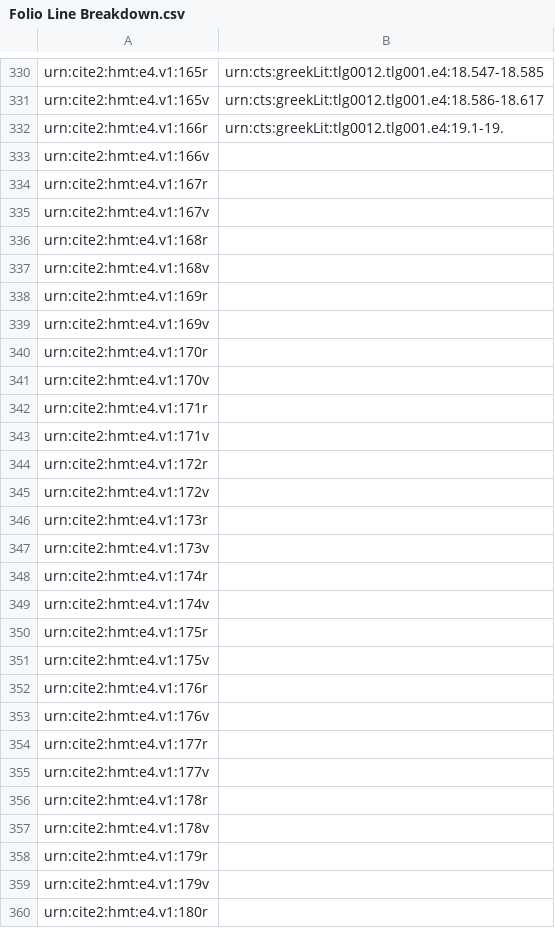
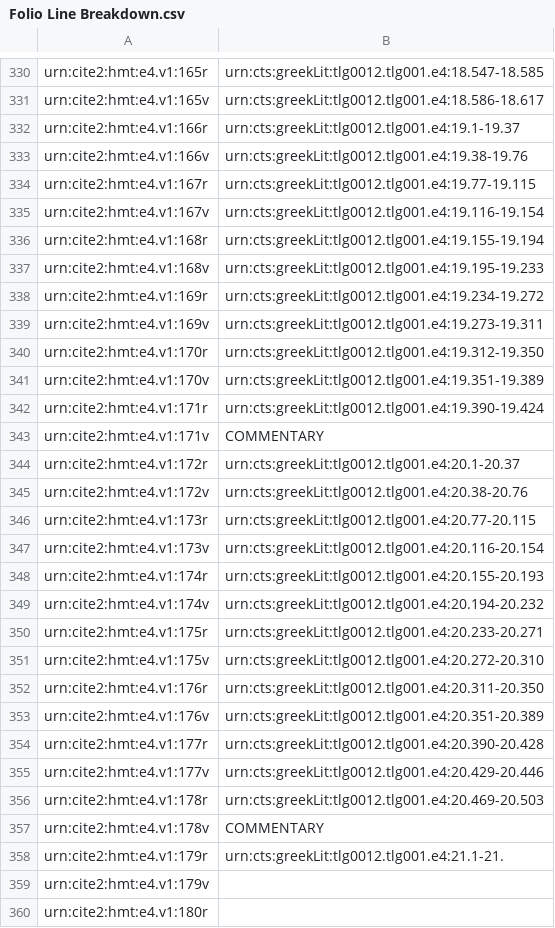
Before and after one commit to hmteditors/furman_OmegaOneTwelve, a CSV file: Elias/Folio Line Breakdown.csv, drawn as a sheet; only a part is shown, gaps mark what is left out.

Commit message:
Update Folio Line Breakdown.csv

```diff
--- a/Elias/Folio Line Breakdown.csv
+++ b/Elias/Folio Line Breakdown.csv
@@ -331,29 +331,29 @@ urn:cite2:hmt:e4.v1:165r,urn:cts:greekLit:tlg0012.tlg001.e4:18.547-18.585
 urn:cite2:hmt:e4.v1:165v,urn:cts:greekLit:tlg0012.tlg001.e4:18.586-18.617
-urn:cite2:hmt:e4.v1:166r,urn:cts:greekLit:tlg0012.tlg001.e4:19.1-19.
-urn:cite2:hmt:e4.v1:166v,
-urn:cite2:hmt:e4.v1:167r,
-urn:cite2:hmt:e4.v1:167v,
-urn:cite2:hmt:e4.v1:168r,
-urn:cite2:hmt:e4.v1:168v,
-urn:cite2:hmt:e4.v1:169r,
-urn:cite2:hmt:e4.v1:169v,
-urn:cite2:hmt:e4.v1:170r,
-urn:cite2:hmt:e4.v1:170v,
-urn:cite2:hmt:e4.v1:171r,
-urn:cite2:hmt:e4.v1:171v,
-urn:cite2:hmt:e4.v1:172r,
-urn:cite2:hmt:e4.v1:172v,
-urn:cite2:hmt:e4.v1:173r,
-urn:cite2:hmt:e4.v1:173v,
-urn:cite2:hmt:e4.v1:174r,
-urn:cite2:hmt:e4.v1:174v,
-urn:cite2:hmt:e4.v1:175r,
-urn:cite2:hmt:e4.v1:175v,
-urn:cite2:hmt:e4.v1:176r,
-urn:cite2:hmt:e4.v1:176v,
-urn:cite2:hmt:e4.v1:177r,
-urn:cite2:hmt:e4.v1:177v,
-urn:cite2:hmt:e4.v1:178r,
-urn:cite2:hmt:e4.v1:178v,
-urn:cite2:hmt:e4.v1:179r,
+urn:cite2:hmt:e4.v1:166r,urn:cts:greekLit:tlg0012.tlg001.e4:19.1-19.37
+urn:cite2:hmt:e4.v1:166v,urn:cts:greekLit:tlg0012.tlg001.e4:19.38-19.76
+urn:cite2:hmt:e4.v1:167r,urn:cts:greekLit:tlg0012.tlg001.e4:19.77-19.115
+urn:cite2:hmt:e4.v1:167v,urn:cts:greekLit:tlg0012.tlg001.e4:19.116-19.154
+urn:cite2:hmt:e4.v1:168r,urn:cts:greekLit:tlg0012.tlg001.e4:19.155-19.194
+urn:cite2:hmt:e4.v1:168v,urn:cts:greekLit:tlg0012.tlg001.e4:19.195-19.233
+urn:cite2:hmt:e4.v1:169r,urn:cts:greekLit:tlg0012.tlg001.e4:19.234-19.272
+urn:cite2:hmt:e4.v1:169v,urn:cts:greekLit:tlg0012.tlg001.e4:19.273-19.311
+urn:cite2:hmt:e4.v1:170r,urn:cts:greekLit:tlg0012.tlg001.e4:19.312-19.350
+urn:cite2:hmt:e4.v1:170v,urn:cts:greekLit:tlg0012.tlg001.e4:19.351-19.389
+urn:cite2:hmt:e4.v1:171r,urn:cts:greekLit:tlg0012.tlg001.e4:19.390-19.424
+urn:cite2:hmt:e4.v1:171v,COMMENTARY
+urn:cite2:hmt:e4.v1:172r,urn:cts:greekLit:tlg0012.tlg001.e4:20.1-20.37
+urn:cite2:hmt:e4.v1:172v,urn:cts:greekLit:tlg0012.tlg001.e4:20.38-20.76
+urn:cite2:hmt:e4.v1:173r,urn:cts:greekLit:tlg0012.tlg001.e4:20.77-20.115
+urn:cite2:hmt:e4.v1:173v,urn:cts:greekLit:tlg0012.tlg001.e4:20.116-20.154
+urn:cite2:hmt:e4.v1:174r,urn:cts:greekLit:tlg0012.tlg001.e4:20.155-20.193
+urn:cite2:hmt:e4.v1:174v,urn:cts:greekLit:tlg0012.tlg001.e4:20.194-20.232
+urn:cite2:hmt:e4.v1:175r,urn:cts:greekLit:tlg0012.tlg001.e4:20.233-20.271
+urn:cite2:hmt:e4.v1:175v,urn:cts:greekLit:tlg0012.tlg001.e4:20.272-20.310
+urn:cite2:hmt:e4.v1:176r,urn:cts:greekLit:tlg0012.tlg001.e4:20.311-20.350
+urn:cite2:hmt:e4.v1:176v,urn:cts:greekLit:tlg0012.tlg001.e4:20.351-20.389
+urn:cite2:hmt:e4.v1:177r,urn:cts:greekLit:tlg0012.tlg001.e4:20.390-20.428
+urn:cite2:hmt:e4.v1:177v,urn:cts:greekLit:tlg0012.tlg001.e4:20.429-20.446
+urn:cite2:hmt:e4.v1:178r,urn:cts:greekLit:tlg0012.tlg001.e4:20.469-20.503
+urn:cite2:hmt:e4.v1:178v,COMMENTARY
+urn:cite2:hmt:e4.v1:179r,urn:cts:greekLit:tlg0012.tlg001.e4:21.1-21.
 urn:cite2:hmt:e4.v1:179v,
```
